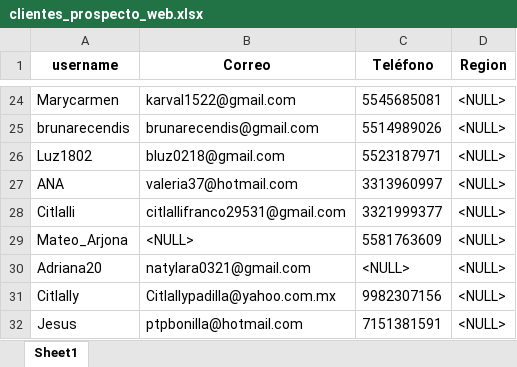
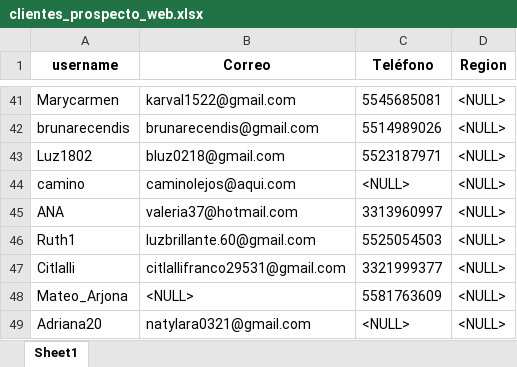
Before and after one commit to BrannMojLop/DataSciense_Elements, an Excel workbook: BusiNext/Clientes/new_reports/clientes_prospecto_web.xlsx, sheet Sheet1, drawn as a sheet; only a part is shown, gaps mark what is left out; the shorter side is filled out with more unchanged rows; values as stored, in another font and other column widths than the file's, no borders; the diff covers the shown part only; the diff names each change by its address in the sheet, - before the commit and + after, or states it on an @@ line.

```diff
--- a/BusiNext/Clientes/new_reports/clientes_prospecto_web.xlsx (sheet Sheet1)
+++ b/BusiNext/Clientes/new_reports/clientes_prospecto_web.xlsx (sheet Sheet1)
+row 44: camino | caminolejos@aqui.com | <NULL> | <NULL>
+row 46: Ruth1 | luzbrillante.60@gmail.com | 5525054503 | <NULL>
```
Also changed, not shown: 46 added rows and 1 removed row elsewhere in this sheet, BusiNext/Clientes/new_reports/expediente_clientes.xlsx, BusiNext/Clientes/utils/telefonos_invalidos.xlsx, 12 other files.
